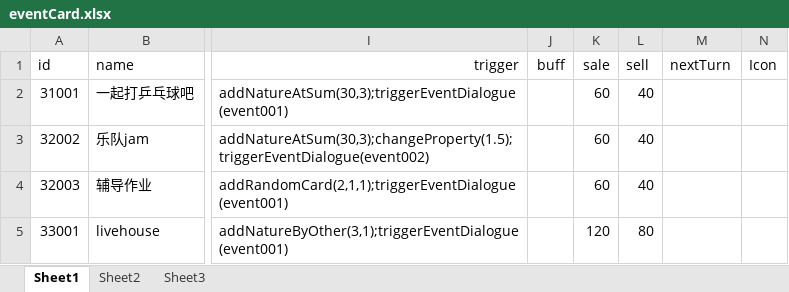
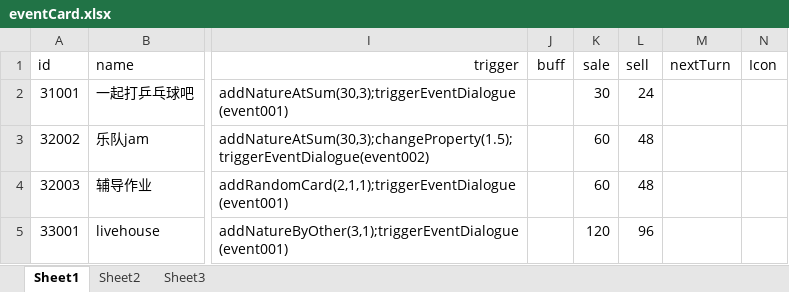
Before and after one commit to Tasrovy/projectG, an Excel workbook: eventCard.xlsx, sheet Sheet1, drawn as a sheet; only a part is shown, gaps mark what is left out; values as stored, in another font and other column widths than the file's, no borders; the diff names each change by its address in the sheet, - before the commit and + after, or states it on an @@ line.

```diff
--- a/eventCard.xlsx (sheet Sheet1)
+++ b/eventCard.xlsx (sheet Sheet1)
-K2 (sale): 60
+K2 (sale): 30
-L2 (sell): 40
+L2 (sell): 24
-L3:L4 (sell): 40
+L3:L4 (sell): 48
-L5 (sell): 80
+L5 (sell): 96
```
Also changed, not shown: day.xlsx, funcCard.xlsx, 5 other files.
